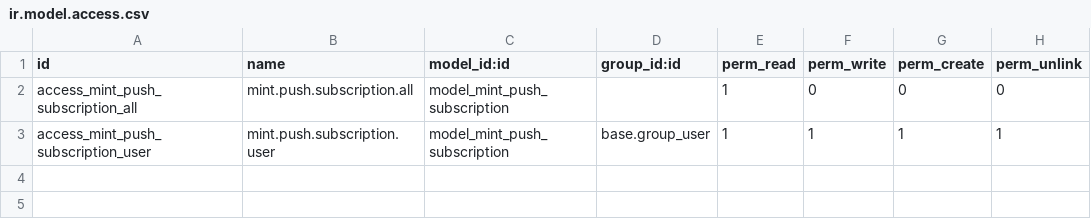
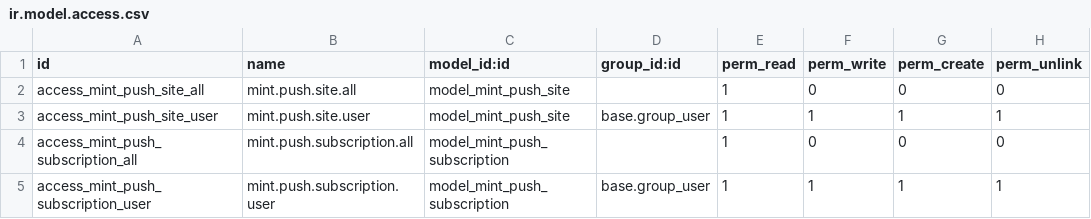
Before and after one commit to J-Palomino/odoo-custom-modules, a CSV file: mint_push/security/ir.model.access.csv, drawn as a sheet.

```diff
--- a/mint_push/security/ir.model.access.csv
+++ b/mint_push/security/ir.model.access.csv
@@ -1,2 +1,4 @@
 id,name,model_id:id,group_id:id,perm_read,perm_write,perm_create,perm_unlink
+access_mint_push_site_all,mint.push.site.all,model_mint_push_site,,1,0,0,0
+access_mint_push_site_user,mint.push.site.user,model_mint_push_site,base.group_user,1,1,1,1
 access_mint_push_subscription_all,mint.push.subscription.all,model_mint_push_subscription,,1,0,0,0
```
Also changed, not shown: 11 other files.
